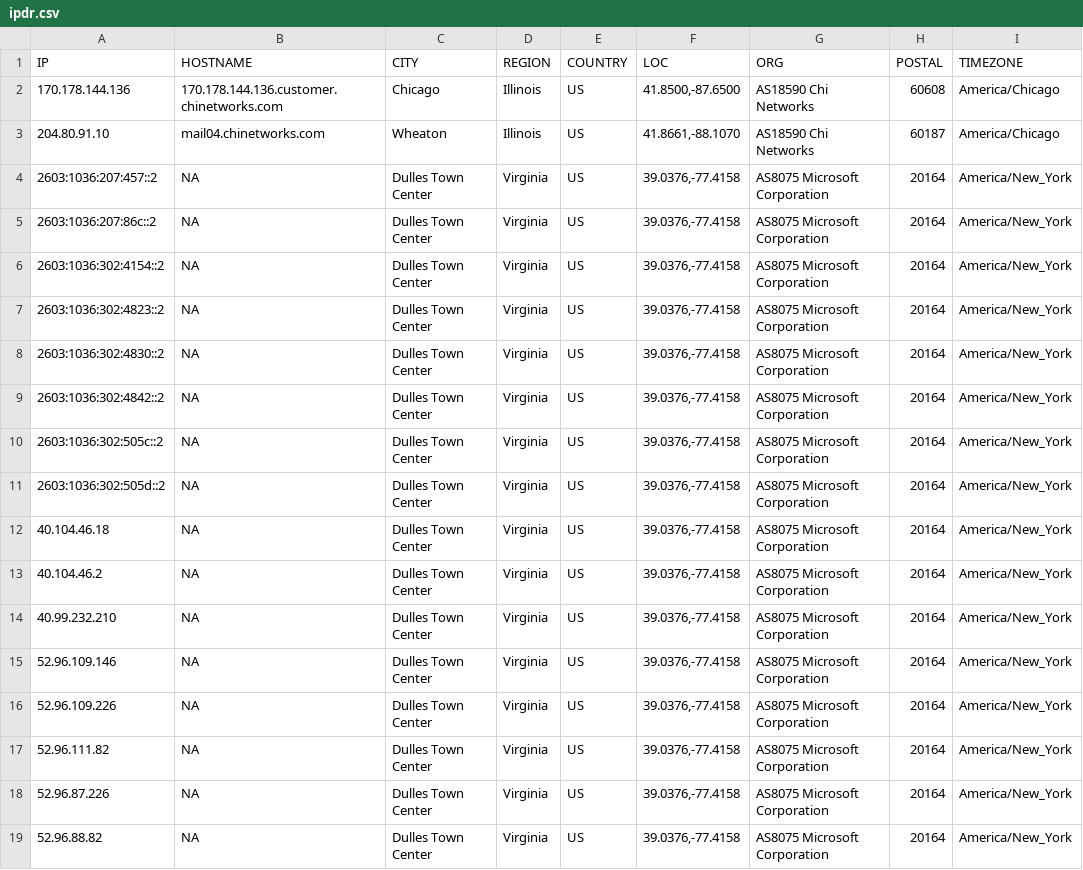
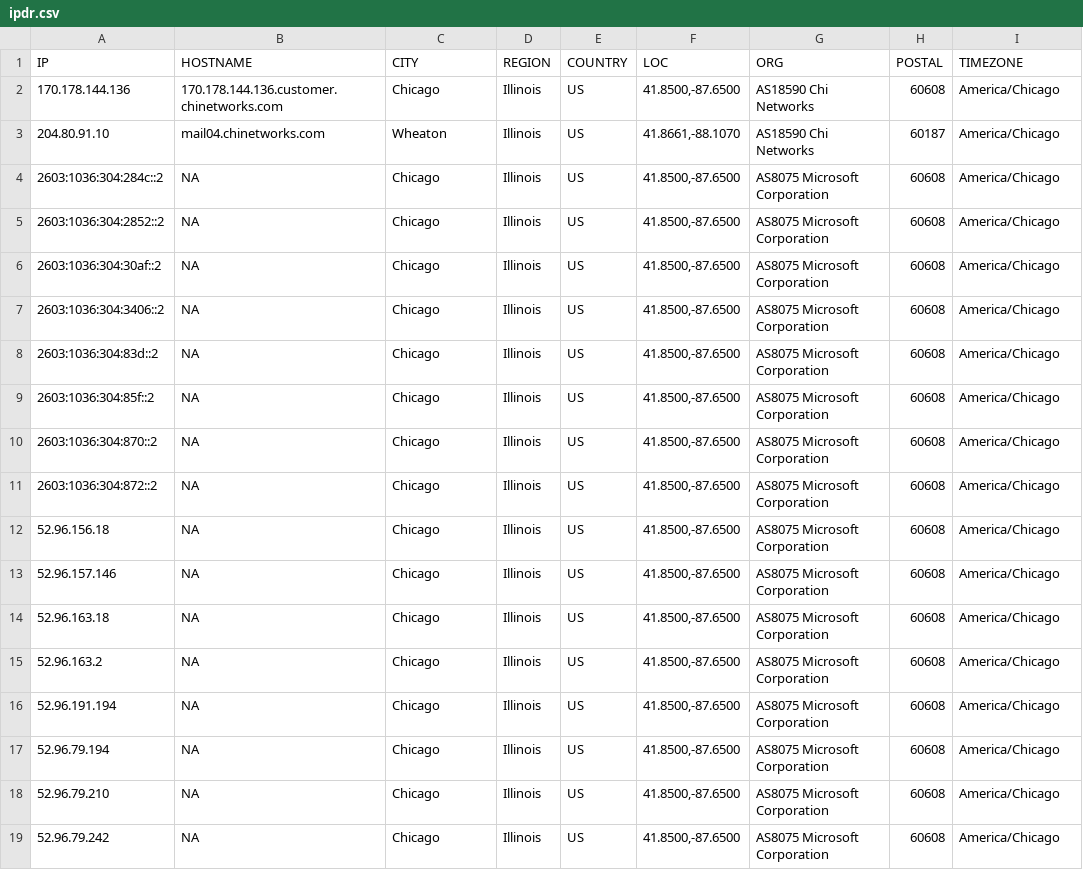
Before and after one commit to ayushmanchhabra/hacking, a CSV file: tools/bugbounty/targets/acquisory.com/ipdr.csv, drawn as a sheet; only a part is shown; the diff names each change by its address in the sheet, - before the commit and + after, or states it on an @@ line.

```diff
--- a/tools/bugbounty/targets/acquisory.com/ipdr.csv
+++ b/tools/bugbounty/targets/acquisory.com/ipdr.csv
-A4 (IP): 2603:1036:207:457::2
+A4 (IP): 2603:1036:304:284c::2
-C4:C19 (CITY): Dulles Town Center
+C4:C19 (CITY): Chicago
-D4:D19 (REGION): Virginia
+D4:D19 (REGION): Illinois
-F4:F19 (LOC): 39.0376,-77.4158
+F4:F19 (LOC): 41.8500,-87.6500
-H4:H19 (POSTAL): 20164
+H4:H19 (POSTAL): 60608
-I4:I19 (TIMEZONE): America/New_York
+I4:I19 (TIMEZONE): America/Chicago
-A5 (IP): 2603:1036:207:86c::2
+A5 (IP): 2603:1036:304:2852::2
-A6 (IP): 2603:1036:302:4154::2
+A6 (IP): 2603:1036:304:30af::2
-A7 (IP): 2603:1036:302:4823::2
+A7 (IP): 2603:1036:304:3406::2
-A8 (IP): 2603:1036:302:4830::2
+A8 (IP): 2603:1036:304:83d::2
-A9 (IP): 2603:1036:302:4842::2
+A9 (IP): 2603:1036:304:85f::2
-A10 (IP): 2603:1036:302:505c::2
+A10 (IP): 2603:1036:304:870::2
-A11 (IP): 2603:1036:302:505d::2
+A11 (IP): 2603:1036:304:872::2
-A12 (IP): 40.104.46.18
+A12 (IP): 52.96.156.18
-A13 (IP): 40.104.46.2
+A13 (IP): 52.96.157.146
-A14 (IP): 40.99.232.210
+A14 (IP): 52.96.163.18
-A15 (IP): 52.96.109.146
+A15 (IP): 52.96.163.2
-A16 (IP): 52.96.109.226
+A16 (IP): 52.96.191.194
-A17 (IP): 52.96.111.82
+A17 (IP): 52.96.79.194
-A18 (IP): 52.96.87.226
+A18 (IP): 52.96.79.210
-A19 (IP): 52.96.88.82
+A19 (IP): 52.96.79.242
```
Also changed, not shown: tools/bugbounty/targets/acquisory.com/dns.csv, tools/bugbounty/targets/acquisory.com/port.csv, 9 other files.
